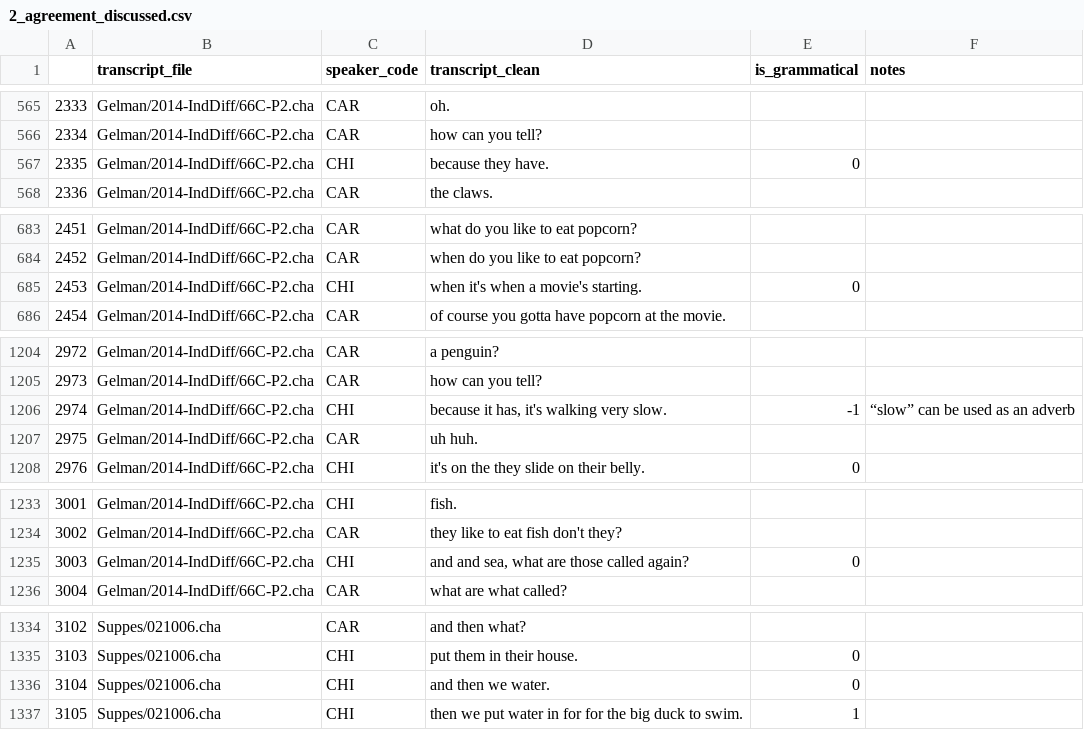
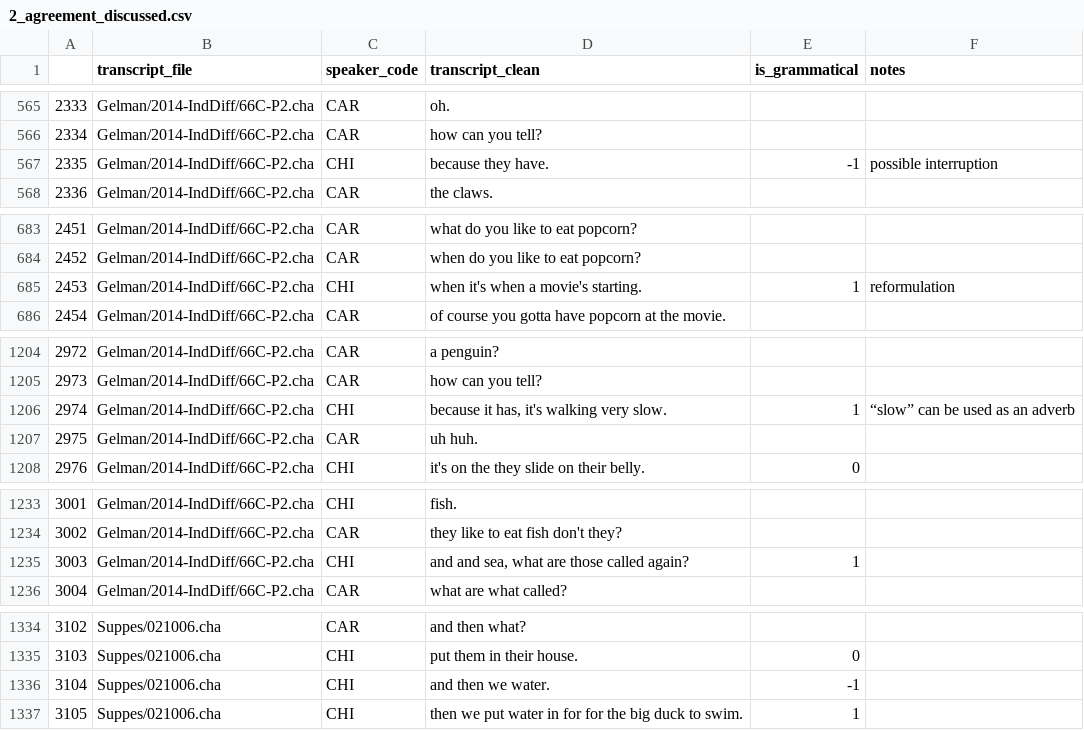
Before and after one commit to mitjanikolaus/childes-grammaticality, a CSV file: data/manual_annotation/annotated/2_agreement_discussed.csv, drawn as a sheet; only a part is shown, gaps mark what is left out.

Commit message:
Update annotations regarding interruptions

```diff
--- a/data/manual_annotation/annotated/2_agreement_discussed.csv
+++ b/data/manual_annotation/annotated/2_agreement_discussed.csv
@@ -566,3 +566,3 @@
 2334,Gelman/2014-IndDiff/66C-P2.cha,CAR,how can you tell?,,
-2335,Gelman/2014-IndDiff/66C-P2.cha,CHI,because they have.,0,
+2335,Gelman/2014-IndDiff/66C-P2.cha,CHI,because they have.,-1,possible interruption
 2336,Gelman/2014-IndDiff/66C-P2.cha,CAR,the claws.,,
@@ -684,3 +684,3 @@
 2452,Gelman/2014-IndDiff/66C-P2.cha,CAR,when do you like to eat popcorn?,,
-2453,Gelman/2014-IndDiff/66C-P2.cha,CHI,when it's when a movie's starting.,0,
+2453,Gelman/2014-IndDiff/66C-P2.cha,CHI,when it's when a movie's starting.,1,reformulation
 2454,Gelman/2014-IndDiff/66C-P2.cha,CAR,of course you gotta have popcorn at the movie.,,
@@ -1205,3 +1205,3 @@
 2973,Gelman/2014-IndDiff/66C-P2.cha,CAR,how can you tell?,,
-2974,Gelman/2014-IndDiff/66C-P2.cha,CHI,"because it has, it's walking very slow.",-1,“slow” can be used as an adverb
+2974,Gelman/2014-IndDiff/66C-P2.cha,CHI,"because it has, it's walking very slow.",1,“slow” can be used as an adverb
 2975,Gelman/2014-IndDiff/66C-P2.cha,CAR,uh huh.,,
@@ -1234,3 +1234,3 @@
 3002,Gelman/2014-IndDiff/66C-P2.cha,CAR,they like to eat fish don't they?,,
-3003,Gelman/2014-IndDiff/66C-P2.cha,CHI,"and and sea, what are those called again?",0,
+3003,Gelman/2014-IndDiff/66C-P2.cha,CHI,"and and sea, what are those called again?",1,
 3004,Gelman/2014-IndDiff/66C-P2.cha,CAR,what are what called?,,
@@ -1335,3 +1335,3 @@
 3103,Suppes/021006.cha,CHI,put them in their house.,0,
-3104,Suppes/021006.cha,CHI,and then we water.,0,
+3104,Suppes/021006.cha,CHI,and then we water.,-1,
 3105,Suppes/021006.cha,CHI,then we put water in for for the big duck to swim.,1,
```
Also changed, not shown: data/manual_annotation/annotated/1_agreement_discussed.csv.
